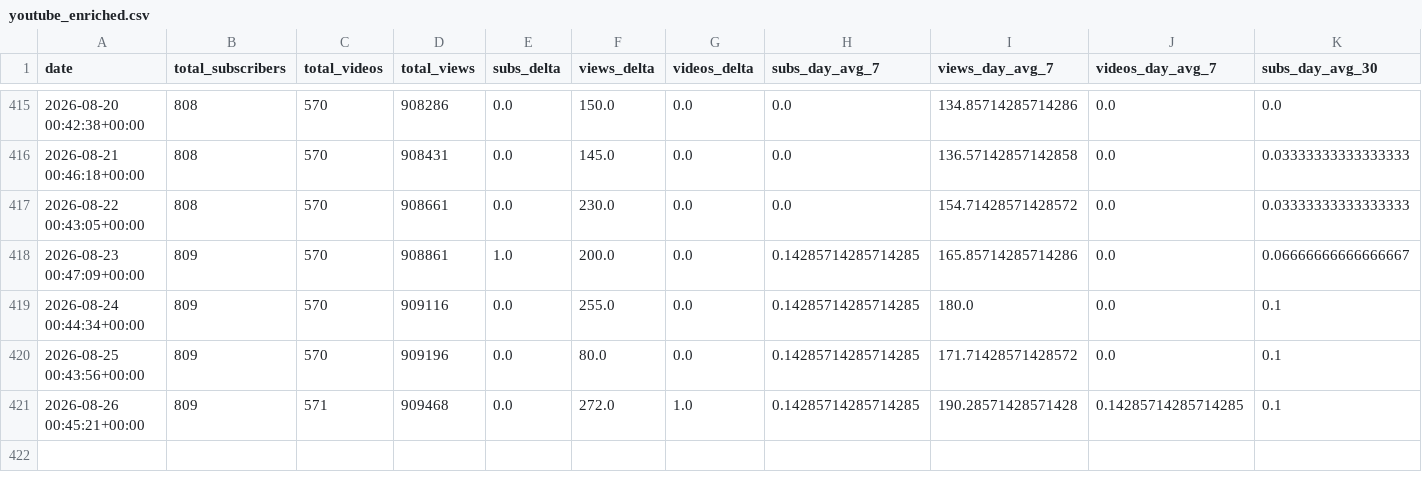
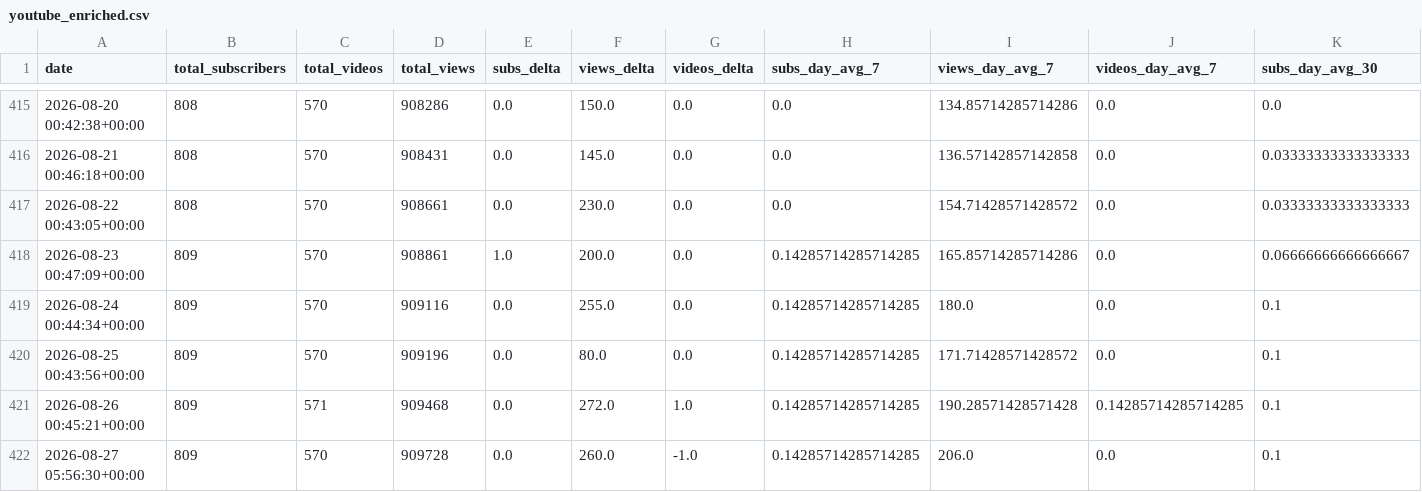
Before and after one commit to uxillary/automated, a CSV file: data/metrics/youtube_enriched.csv, drawn as a sheet; only a part is shown, gaps mark what is left out; rows hold the shown columns only; the diff names each change by its address in the sheet, - before the commit and + after, or states it on an @@ line.

Commit message:
📈 Derived YouTube metrics: enriched CSV + projections JSON

```diff
--- a/data/metrics/youtube_enriched.csv
+++ b/data/metrics/youtube_enriched.csv
+row 422: 2026-08-27 05:56:30+00:00 | 809 | 570 | 909728 | 0.0 | 260.0 | -1.0 | 0.14285714285714285 | 206.0 | 0.0 | 0.1
```
Also changed, not shown: 1 other file.
